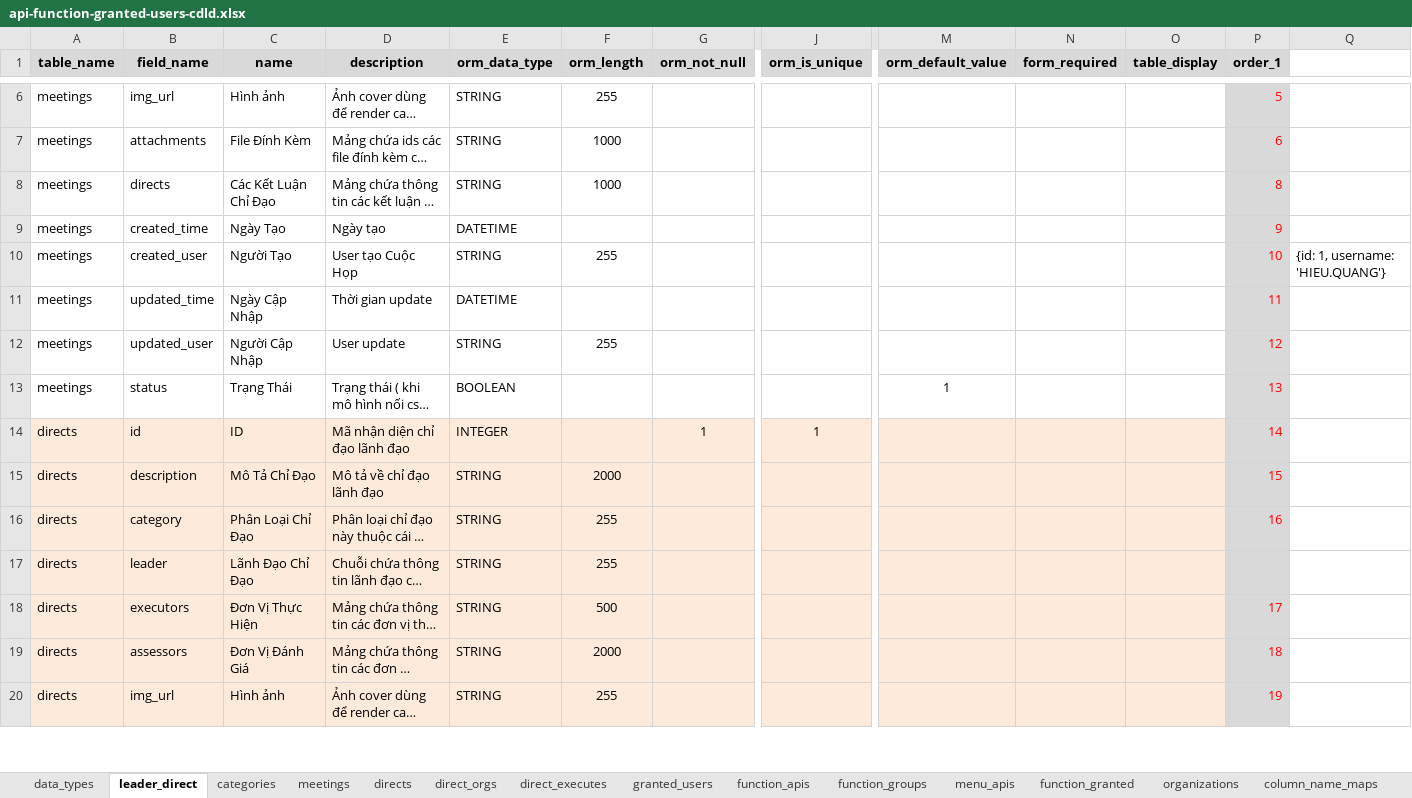
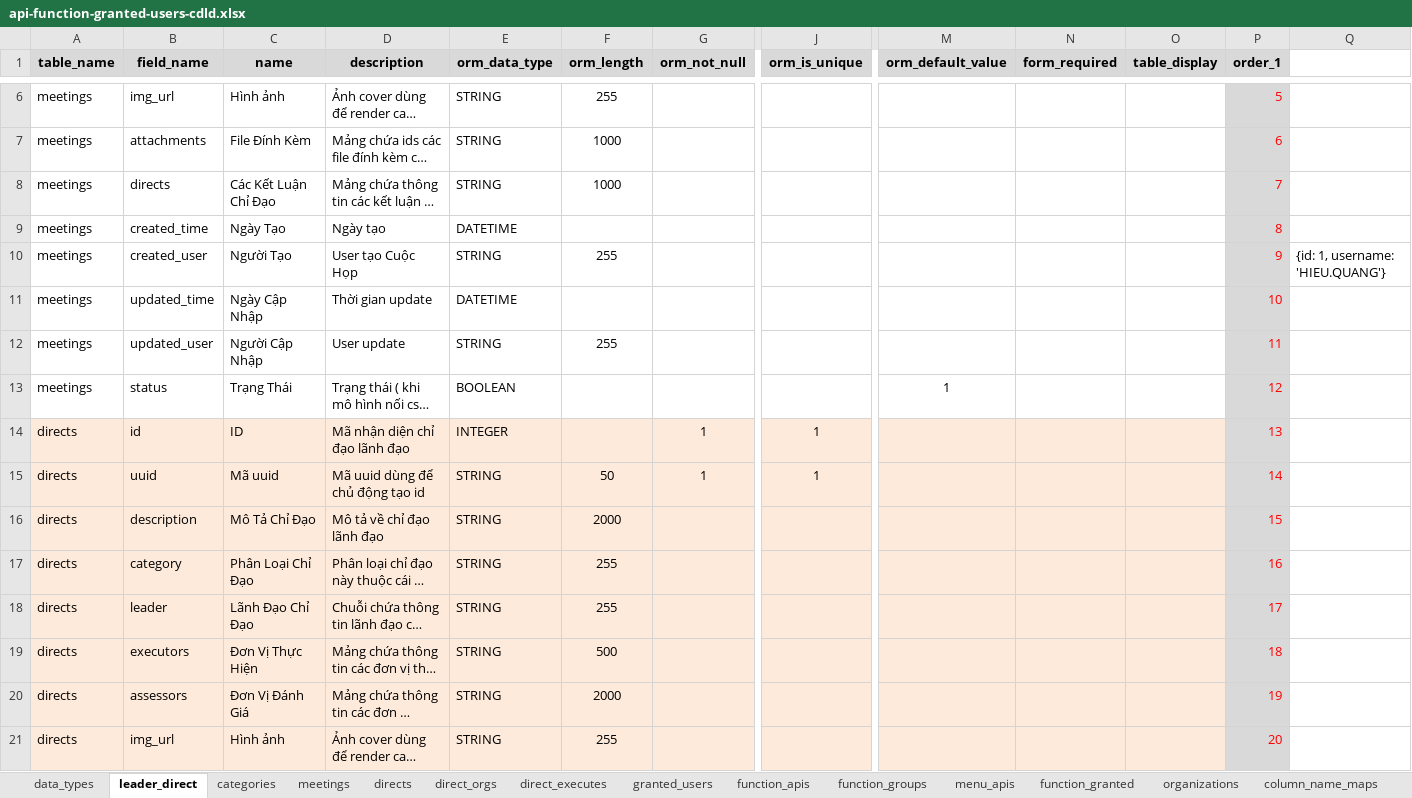
Before and after one commit to nvdinh185/leader-direct, an Excel workbook: db/excel/api-function-granted-users-cdld.xlsx, sheet leader_direct, drawn as a sheet; only a part is shown, gaps mark what is left out; long unchanged cells end in …; values as stored, in another font and other column widths than the file's, no borders; addresses are those after the commit; rows hold the shown columns only; the diff covers the shown part only; the diff names each change by its address in the sheet, - before the commit and + after, or states it on an @@ line.

Commit message:
edit create-direct and add get/update ddirrect_loops

```diff
--- a/db/excel/api-function-granted-users-cdld.xlsx (sheet leader_direct)
+++ b/db/excel/api-function-granted-users-cdld.xlsx (sheet leader_direct)
-P8 (order_1): 8
+P8 (order_1): 7
-P9 (order_1): 9
+P9 (order_1): 8
-P10 (order_1): 10
+P10 (order_1): 9
-P11 (order_1): 11
+P11 (order_1): 10
-P12 (order_1): 12
+P12 (order_1): 11
-P13 (order_1): 13
+P13 (order_1): 12
-P14 (order_1): 14
+P14 (order_1): 13
+row 15: directs | uuid | Mã uuid | Mã uuid dùng để chủ động tạo id | STRING | 50 | 1 | 1 |  |  |  | 14
-P18 (order_1): (empty)
+P18 (order_1): 17
-P19 (order_1): 17
+P19 (order_1): 18
-P20 (order_1): 18
+P20 (order_1): 19
-P21 (order_1): 19
+P21 (order_1): 20
```
Also changed, not shown: 4 added rows and 77 edited cells elsewhere in this sheet, sheet function_apis, sheet organizations, sheet categories, sheet menu_apis, 4 other files.
